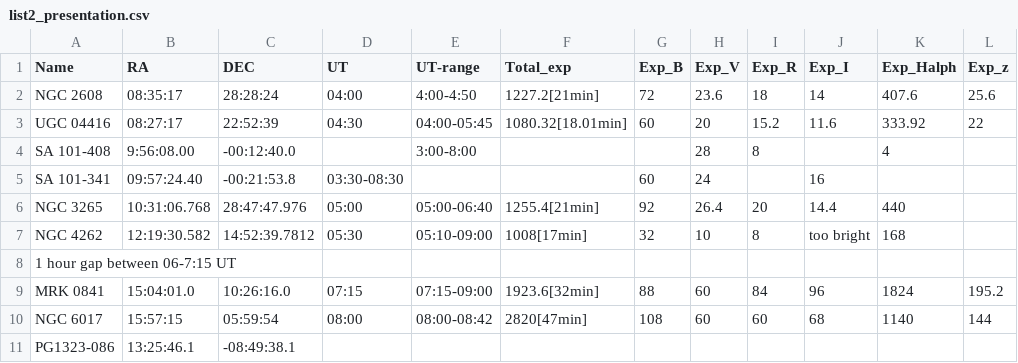
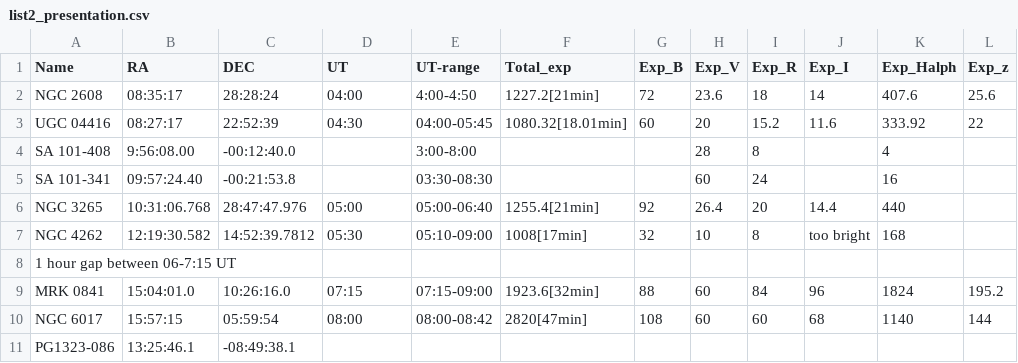
Before and after one commit to jhartke/LaSillaRepo2020, a CSV file: list2_presentation.csv, drawn as a sheet; only a part is shown; the diff names each change by its address in the sheet, - before the commit and + after, or states it on an @@ line.

Commit message:
Update list2_presentation.csv

```diff
--- a/list2_presentation.csv
+++ b/list2_presentation.csv
-D5 (UT): 03:30-08:30
+D5 (UT): (empty)
-E5 (UT-range): (empty)
+E5 (UT-range): 03:30-08:30
-G5 (Exp_B): 60
+G5 (Exp_B): (empty)
-H5 (Exp_V): 24
+H5 (Exp_V): 60
-I5 (Exp_R): (empty)
+I5 (Exp_R): 24
-J5 (Exp_I): 16
+J5 (Exp_I): (empty)
-K5 (Exp_Halph): (empty)
+K5 (Exp_Halph): 16
```
